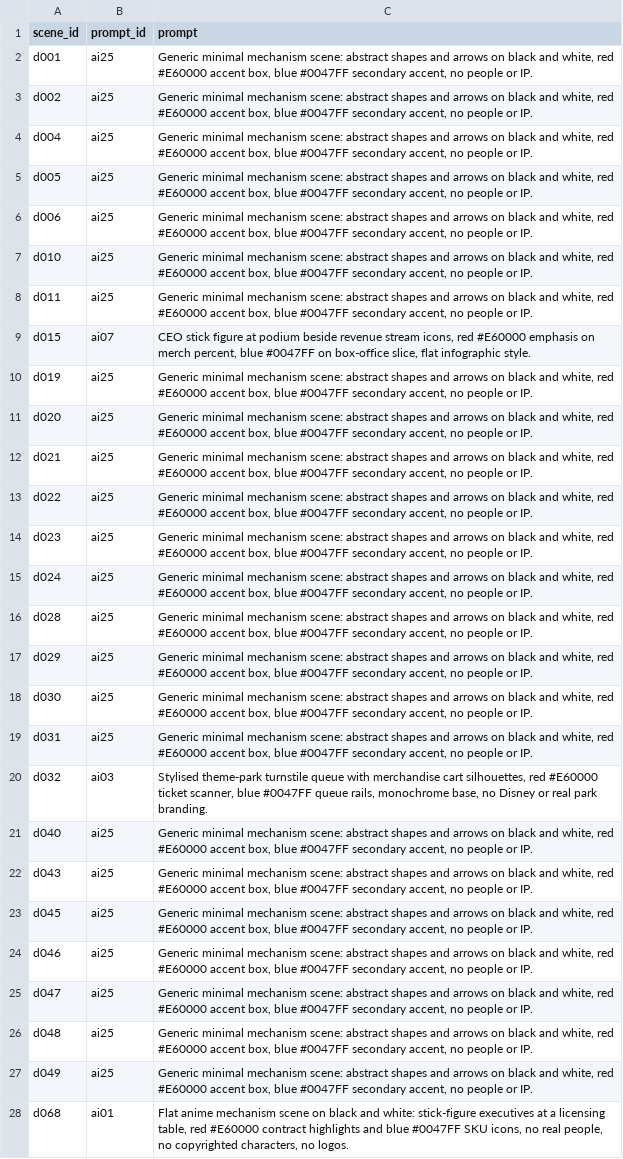
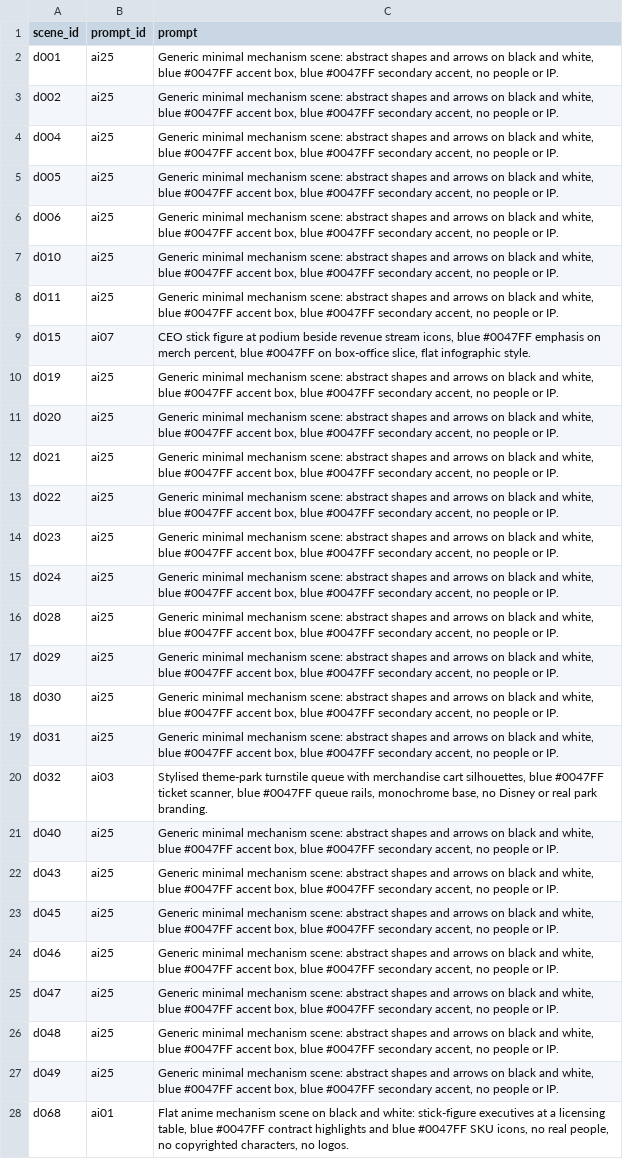
Before and after one commit to Artometrics/artometrics, a CSV file: articles/franchise/video/assets/ai_prompts.csv, drawn as a sheet; only a part is shown; the diff covers the shown part only; the diff names each change by its address in the sheet, - before the commit and + after, or states it on an @@ line.

Commit message:
Franchise AI image prompts: house blue #0047FF accents; red reserved for logo

```diff
--- a/articles/franchise/video/assets/ai_prompts.csv
+++ b/articles/franchise/video/assets/ai_prompts.csv
-C2:C8 (prompt): …and white, red #E60000 accent box,…
+C2:C8 (prompt): …and white, blue #0047FF accent box,…
-C9 (prompt): …stream icons, red #E60000 emphasis on…
+C9 (prompt): …stream icons, blue #0047FF emphasis on…
-C10:C19 (prompt): …and white, red #E60000 accent box,…
+C10:C19 (prompt): …and white, blue #0047FF accent box,…
-C20 (prompt): …cart silhouettes, red #E60000 ticket scanner,…
+C20 (prompt): …cart silhouettes, blue #0047FF ticket scanner,…
-C21:C27 (prompt): …and white, red #E60000 accent box,…
+C21:C27 (prompt): …and white, blue #0047FF accent box,…
-C28 (prompt): …licensing table, red #E60000 contract highlights…
+C28 (prompt): …licensing table, blue #0047FF contract highlights…
```
Also changed, not shown: 36 edited cells elsewhere in this file, articles/franchise/video/assets/ai_prompt_library.csv, 1 other file.
